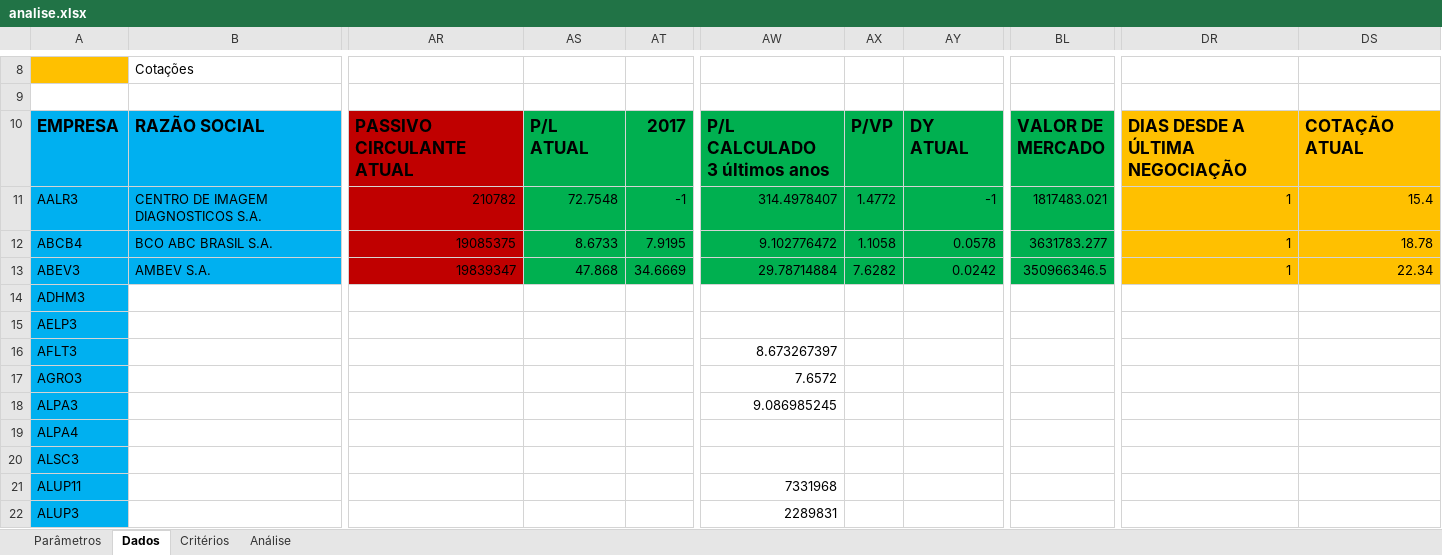
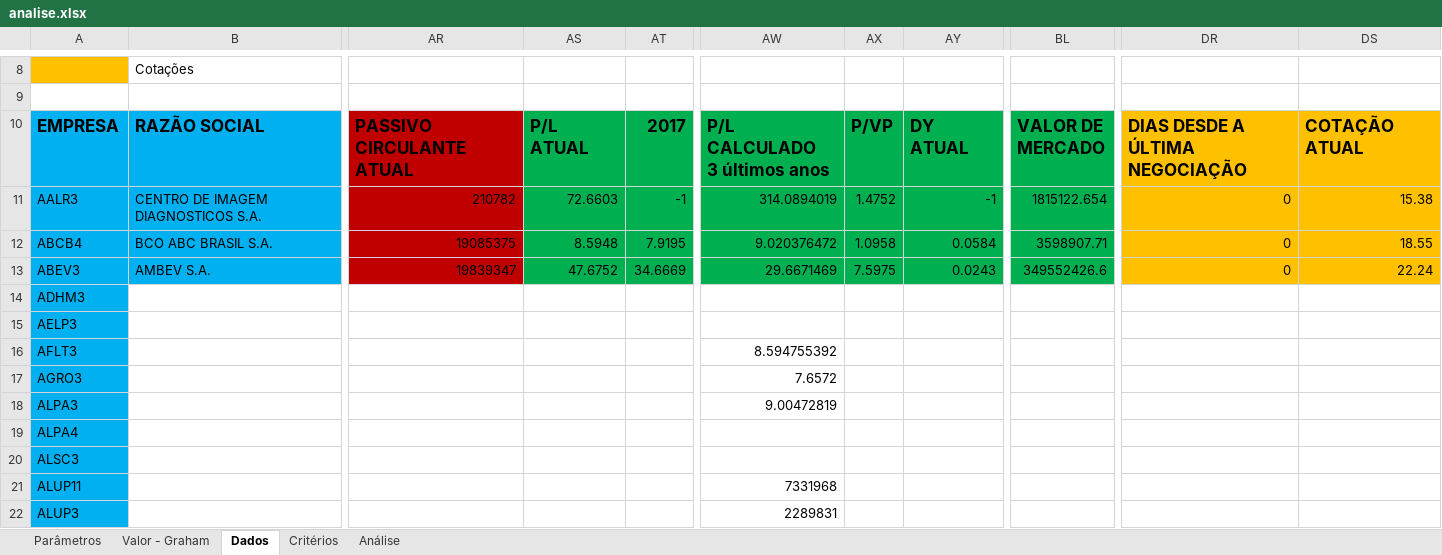
Before and after one commit to fvlaper/SelecaoAcoes, an Excel workbook: analise.xlsx, sheet Dados, drawn as a sheet; only a part is shown, gaps mark what is left out; values as stored, in another font and other column widths than the file's, no borders; the diff names each change by its address in the sheet, - before the commit and + after, or states it on an @@ line.

Commit message:
Início de programação de critérios
Criação das abas de critérios de seleção e da estratégia defensiva de
Graham. Apenas critério de tamanho da empresa incluído.

```diff
--- a/analise.xlsx (sheet Dados)
+++ b/analise.xlsx (sheet Dados)
+sheet tab: Valor - Graham
-AS11: 72.7548
+AS11: 72.6603
-AW11: 314.4978407
+AW11: 314.0894019
-AX11: 1.4772
+AX11: 1.4752
-BL11: 1817483.021
+BL11: 1815122.654
-DR11:DR13: 1
+DR11:DR13: 0
-DS11: 15.4
+DS11: 15.38
-AS12: 8.6733
+AS12: 8.5948
-AW12: 9.102776472
+AW12: 9.020376472
-AX12: 1.1058
+AX12: 1.0958
-AY12: 0.0578
+AY12: 0.0584
-BL12: 3631783.277
+BL12: 3598907.71
-DS12: 18.78
+DS12: 18.55
-AS13: 47.868
+AS13: 47.6752
-AW13: 29.78714884
+AW13: 29.6671469
-AX13: 7.6282
+AX13: 7.5975
-AY13: 0.0242
+AY13: 0.0243
-BL13: 350966346.5
+BL13: 349552426.6
-DS13: 22.34
+DS13: 22.24
-AW16: 8.673267397
+AW16: 8.594755392
-AW18: 9.086985245
+AW18: 9.00472819
```
Also changed, not shown: sheet Critérios.
